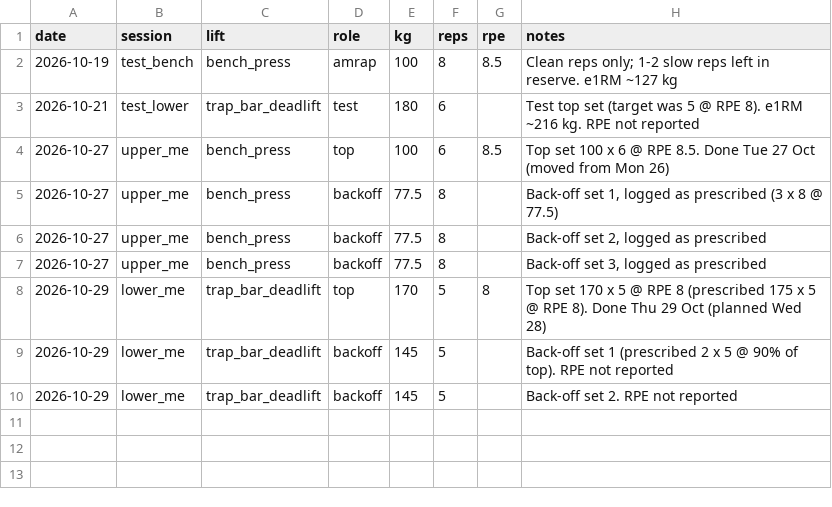
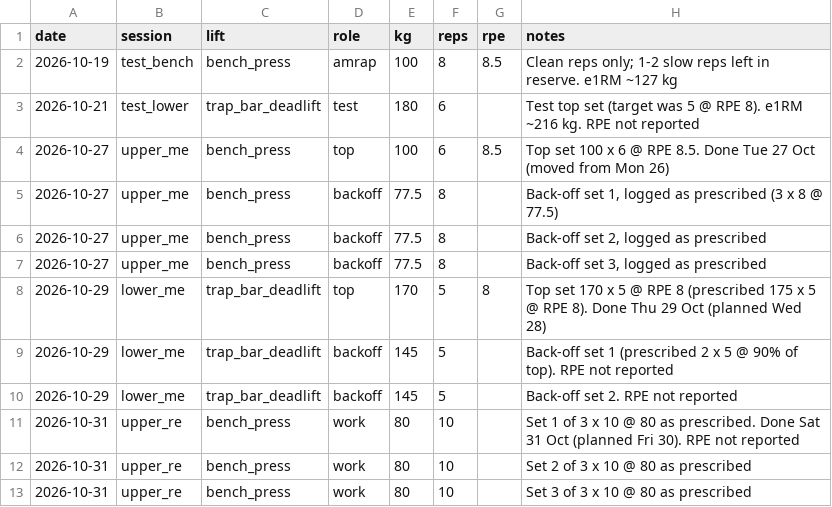
Before and after one commit to oisinm25/grinder-data, a CSV file: training/logs/strength.csv, drawn as a sheet.

```diff
--- a/training/logs/strength.csv
+++ b/training/logs/strength.csv
@@ -10 +10,4 @@ date,session,lift,role,kg,reps,rpe,notes
 2026-10-29,lower_me,trap_bar_deadlift,backoff,145,5,,"Back-off set 2. RPE not reported"
+2026-10-31,upper_re,bench_press,work,80,10,,"Set 1 of 3 x 10 @ 80 as prescribed. Done Sat 31 Oct (planned Fri 30). RPE not reported"
+2026-10-31,upper_re,bench_press,work,80,10,,"Set 2 of 3 x 10 @ 80 as prescribed"
+2026-10-31,upper_re,bench_press,work,80,10,,"Set 3 of 3 x 10 @ 80 as prescribed"
```
Also changed, not shown: 1 other file.
